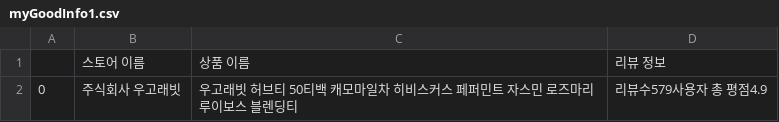
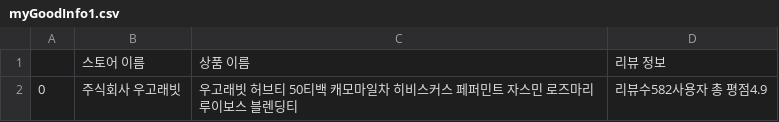
Before and after one commit to JiwonChung2023/Naver-Smart-Store-Reliability-Tool, a CSV file: csvs/myGoodInfo1.csv, drawn as a sheet.

```diff
--- a/csvs/myGoodInfo1.csv
+++ b/csvs/myGoodInfo1.csv
@@ -1,2 +1,2 @@
 ,스토어 이름,상품 이름,리뷰 정보
-0,주식회사 우고래빗,우고래빗 허브티 50티백 캐모마일차 히비스커스 페퍼민트 자스민 로즈마리 루이보스 블렌딩티,리뷰수579사용자 총 평점4.9
+0,주식회사 우고래빗,우고래빗 허브티 50티백 캐모마일차 히비스커스 페퍼민트 자스민 로즈마리 루이보스 블렌딩티,리뷰수582사용자 총 평점4.9
```
Also changed, not shown: csvs/myGoodInfo2.csv, csvs/myGoodInfo3.csv, 10 other files.
